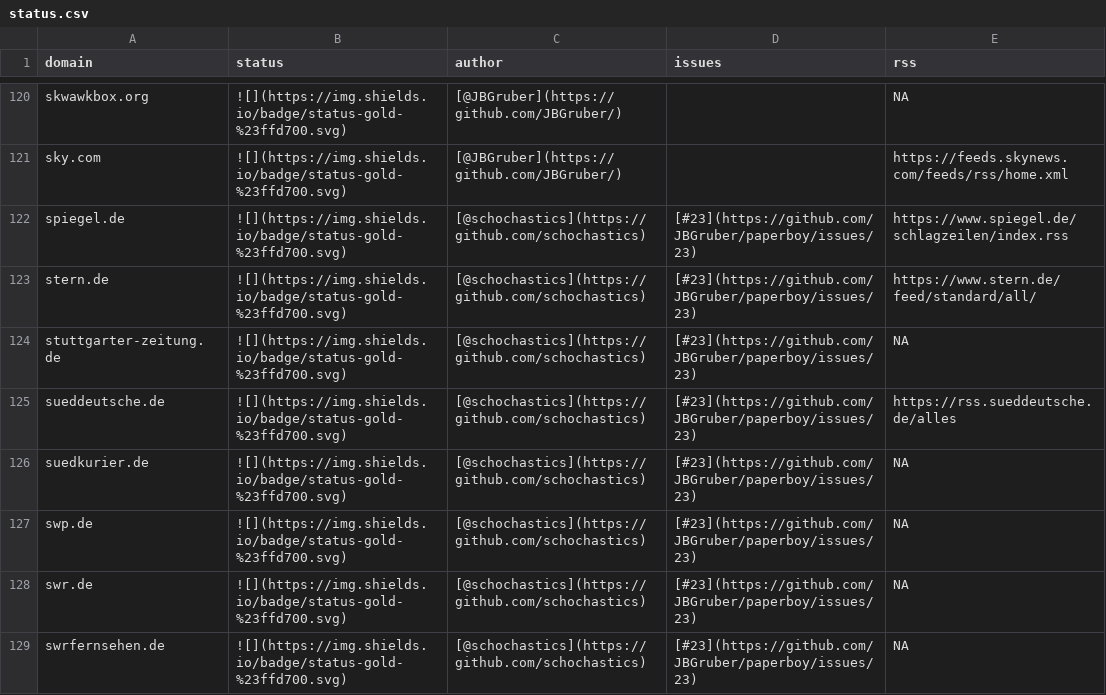
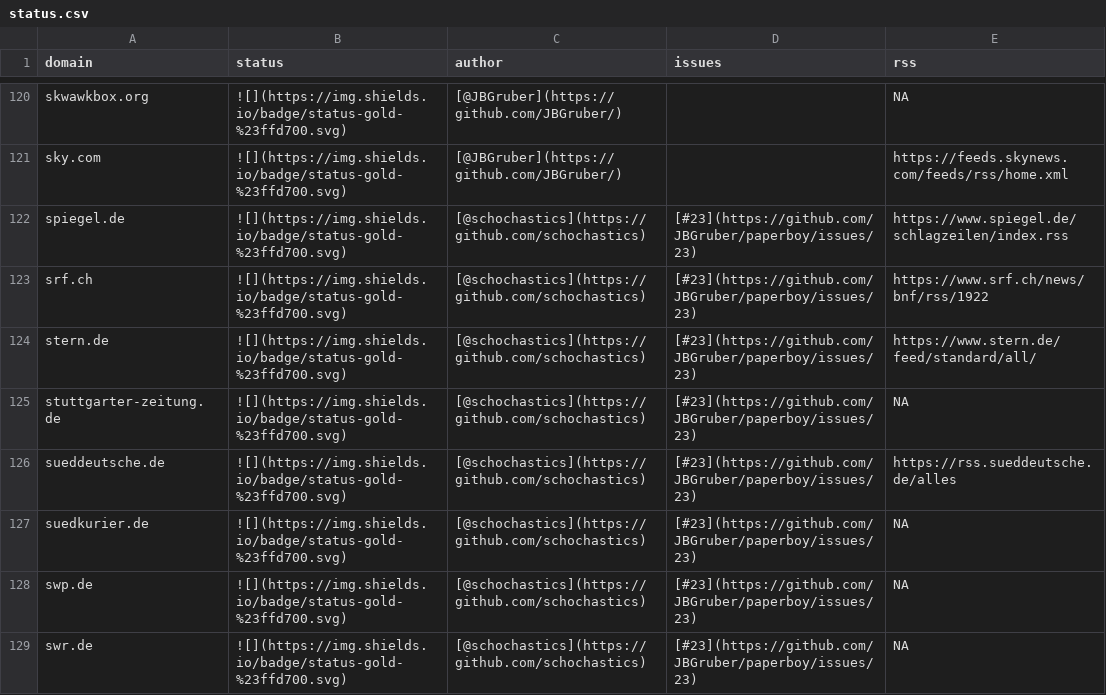
Before and after one commit to JBGruber/paperboy, a CSV file: inst/status.csv, drawn as a sheet; only a part is shown, gaps mark what is left out; the shorter side is filled out with more unchanged rows.

```diff
--- a/inst/status.csv
+++ b/inst/status.csv
@@ -122,2 +122,3 @@
 "spiegel.de","![](https://img.shields.io/badge/status-gold-%23ffd700.svg)","[@schochastics](https://github.com/schochastics)","[#23](https://github.com/JBGruber/paperboy/issues/23)","https://www.spiegel.de/schlagzeilen/index.rss"
+"srf.ch","![](https://img.shields.io/badge/status-gold-%23ffd700.svg)","[@schochastics](https://github.com/schochastics)","[#23](https://github.com/JBGruber/paperboy/issues/23)","https://www.srf.ch/news/bnf/rss/1922"
 "stern.de","![](https://img.shields.io/badge/status-gold-%23ffd700.svg)","[@schochastics](https://github.com/schochastics)","[#23](https://github.com/JBGruber/paperboy/issues/23)","https://www.stern.de/feed/standard/all/"
```
Also changed, not shown: 2 other files.
